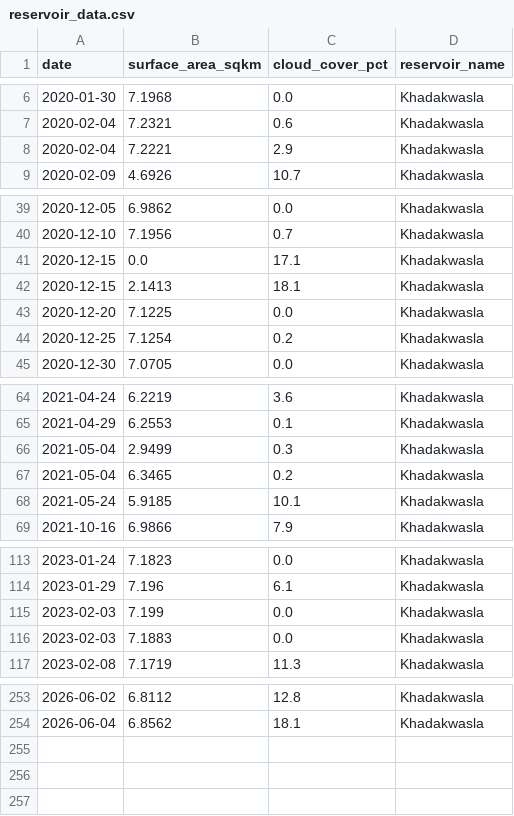
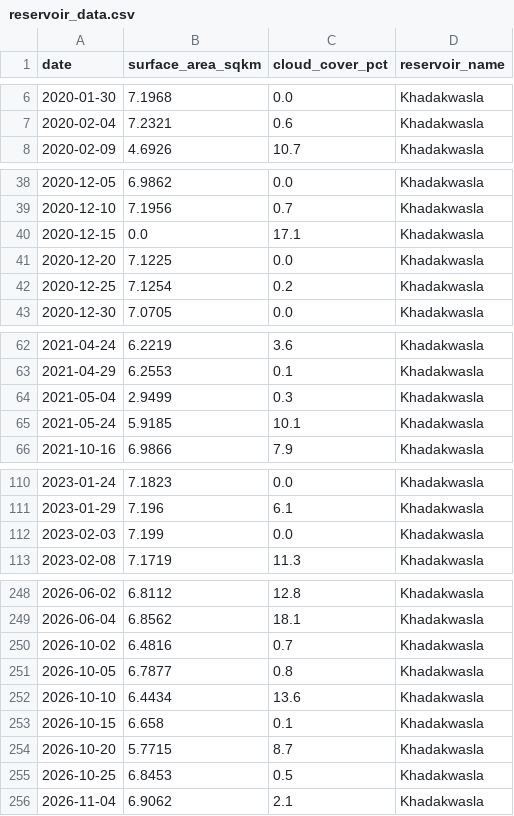
Before and after one commit to Ameyghugarkar/reservoir-watch-2, a CSV file: data/reservoir_data.csv, drawn as a sheet; only a part is shown, gaps mark what is left out; removed rows and columns are numbered as before the commit, all else as after; the diff covers the shown part only; the diff names each change by its address in the sheet, - before the commit and + after, or states it on an @@ line.

```diff
--- a/data/reservoir_data.csv
+++ b/data/reservoir_data.csv
-row 8: 2020-02-04 | 7.2221 | 2.9 | Khadakwasla
-row 42: 2020-12-15 | 2.1413 | 18.1 | Khadakwasla
-row 67: 2021-05-04 | 6.3465 | 0.2 | Khadakwasla
-row 116: 2023-02-03 | 7.1883 | 0.0 | Khadakwasla
+row 250: 2026-10-02 | 6.4816 | 0.7 | Khadakwasla
+row 251: 2026-10-05 | 6.7877 | 0.8 | Khadakwasla
+row 252: 2026-10-10 | 6.4434 | 13.6 | Khadakwasla
+row 253: 2026-10-15 | 6.658 | 0.1 | Khadakwasla
+row 254: 2026-10-20 | 5.7715 | 8.7 | Khadakwasla
+row 255: 2026-10-25 | 6.8453 | 0.5 | Khadakwasla
+row 256: 2026-11-04 | 6.9062 | 2.1 | Khadakwasla
```
Also changed, not shown: 1 removed row elsewhere in this file, data/risk_analysis.csv.
